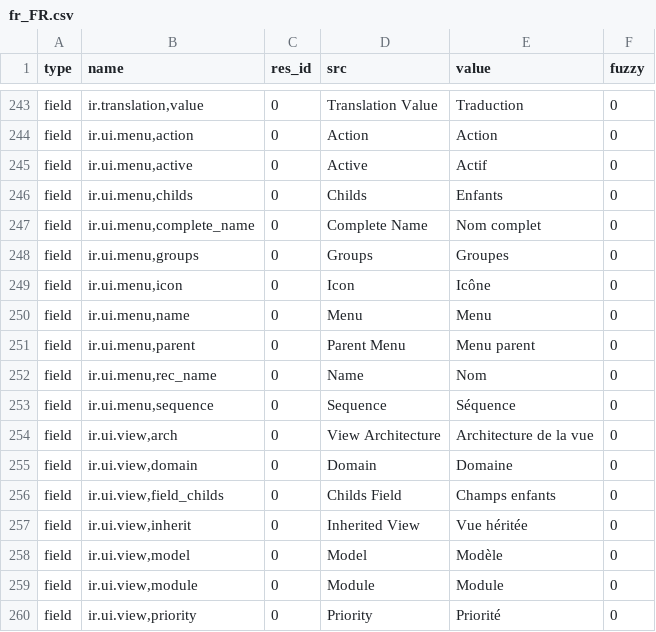
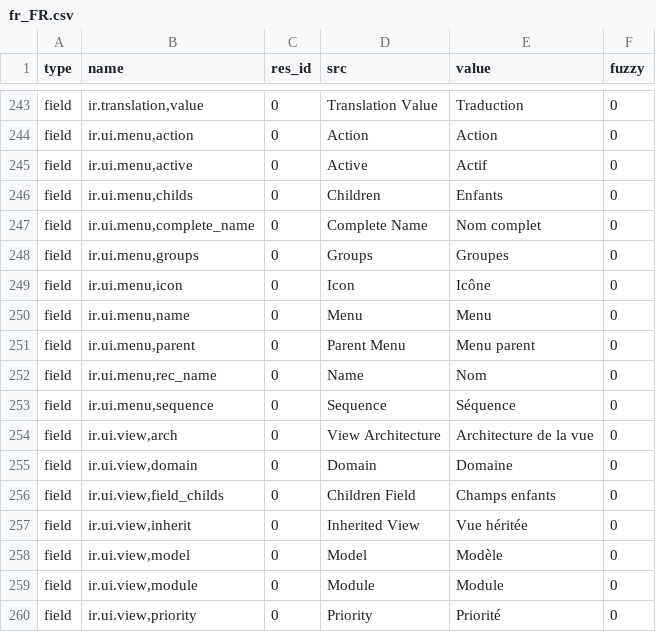
Before and after one commit to coopengo/trytond, a CSV file: trytond/ir/fr_FR.csv, drawn as a sheet; only a part is shown, gaps mark what is left out.

Commit message:
Update french translation

```diff
--- a/trytond/ir/fr_FR.csv
+++ b/trytond/ir/fr_FR.csv
@@ -253,3 +253,3 @@ field,"ir.ui.menu,action",0,Action,Action,0
 field,"ir.ui.menu,active",0,Active,Actif,0
-field,"ir.ui.menu,childs",0,Childs,Enfants,0
+field,"ir.ui.menu,childs",0,Children,Enfants,0
 field,"ir.ui.menu,complete_name",0,Complete Name,Nom complet,0
@@ -263,3 +263,3 @@ field,"ir.ui.view,arch",0,View Architecture,Architecture de la vue,0
 field,"ir.ui.view,domain",0,Domain,Domaine,0
-field,"ir.ui.view,field_childs",0,Childs Field,Champs enfants,0
+field,"ir.ui.view,field_childs",0,Children Field,Champs enfants,0
 field,"ir.ui.view,inherit",0,Inherited View,Vue héritée,0
```
Also changed, not shown: trytond/webdav/fr_FR.csv.
